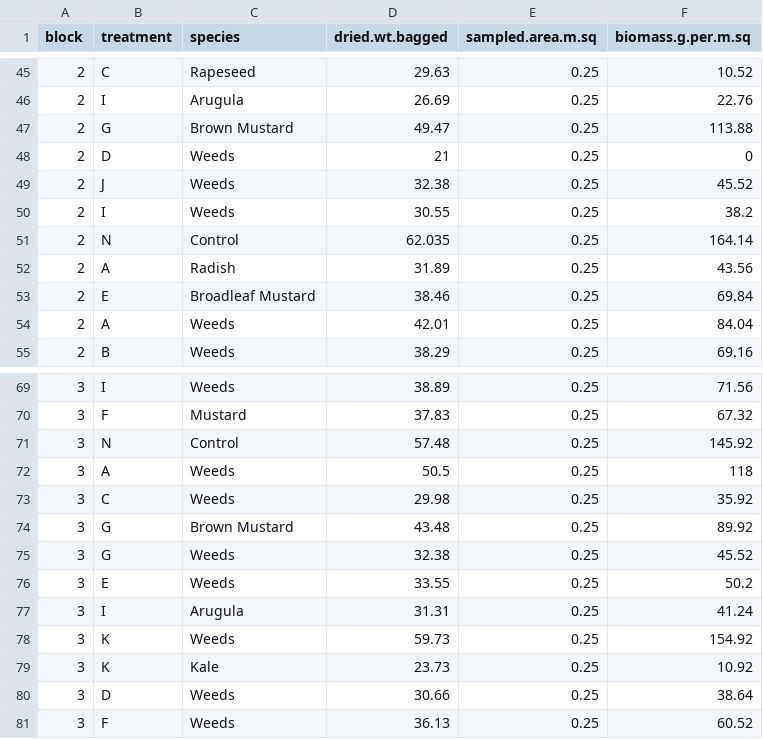
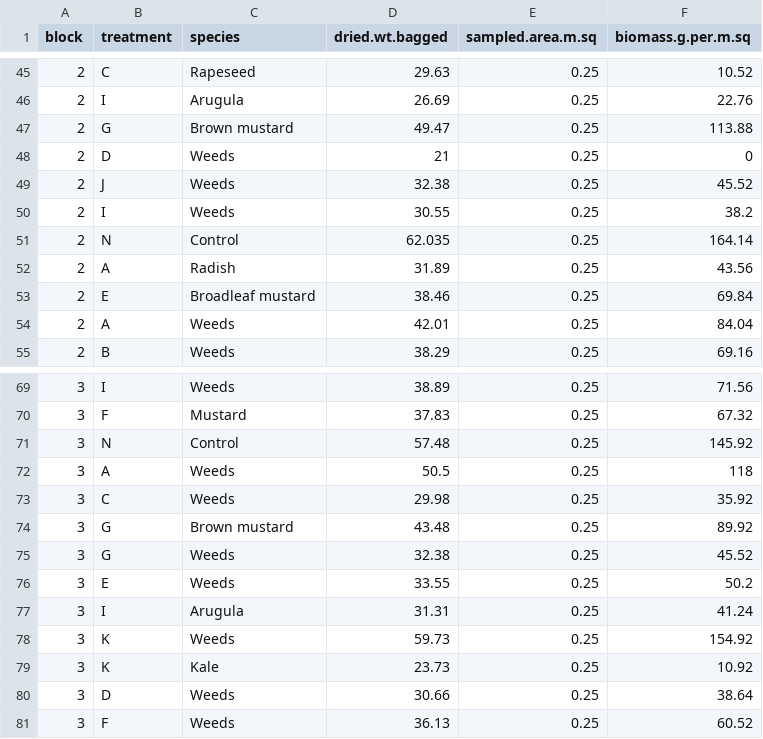
Before and after one commit to hnguyen19/Frost-seeded-brassica, a CSV file: 2-Data/Clean/fsb_long.csv, drawn as a sheet; only a part is shown, gaps mark what is left out; the diff covers the shown part only.

Commit message:
all species names to sentence case

```diff
--- a/2-Data/Clean/fsb_long.csv
+++ b/2-Data/Clean/fsb_long.csv
@@ -46,3 +46,3 @@
 "2","I","Arugula",26.69,0.25,22.76
-"2","G","Brown Mustard",49.47,0.25,113.88
+"2","G","Brown mustard",49.47,0.25,113.88
 "2","D","Weeds",21,0.25,0
@@ -52,3 +52,3 @@
 "2","A","Radish",31.89,0.25,43.56
-"2","E","Broadleaf Mustard",38.46,0.25,69.84
+"2","E","Broadleaf mustard",38.46,0.25,69.84
 "2","A","Weeds",42.01,0.25,84.04
@@ -73,3 +73,3 @@
 "3","C","Weeds",29.98,0.25,35.92
-"3","G","Brown Mustard",43.48,0.25,89.92
+"3","G","Brown mustard",43.48,0.25,89.92
 "3","G","Weeds",32.38,0.25,45.52
```
Also changed, not shown: 17 edited cells elsewhere in this file, 2-Data/Clean/fsb_wide.csv, 1 other file.
